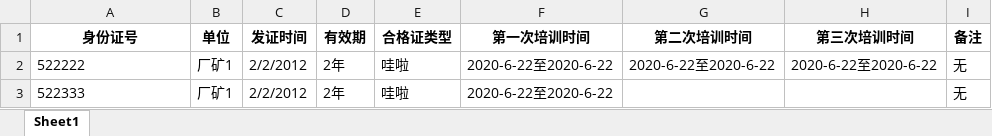
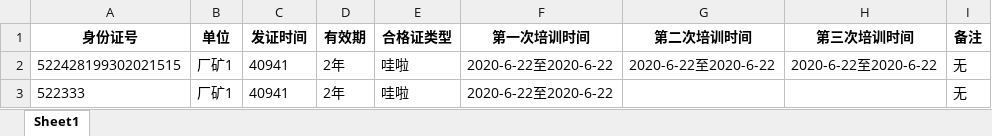
Before and after one commit to Buxianz/security, an Excel workbook: security-web/src/main/resources/excel/主要负责人、安全生产管理人员培训台账导入模板.xlsx, sheet Sheet1, drawn as a sheet; values as stored, in another font and other column widths than the file's, no borders; the diff names each change by its address in the sheet, - before the commit and + after, or states it on an @@ line.

```diff
--- a/security-web/src/main/resources/excel/主要负责人、安全生产管理人员培训台账导入模板.xlsx (sheet Sheet1)
+++ b/security-web/src/main/resources/excel/主要负责人、安全生产管理人员培训台账导入模板.xlsx (sheet Sheet1)
-A2 (身份证号): 522222
+A2 (身份证号): 522428199302021515
-C2:C3 (发证时间): 2/2/2012
+C2:C3 (发证时间): 40941
```
Also changed, not shown: security-web/src/main/resources/excel/四级台账导入模板.xlsx.
